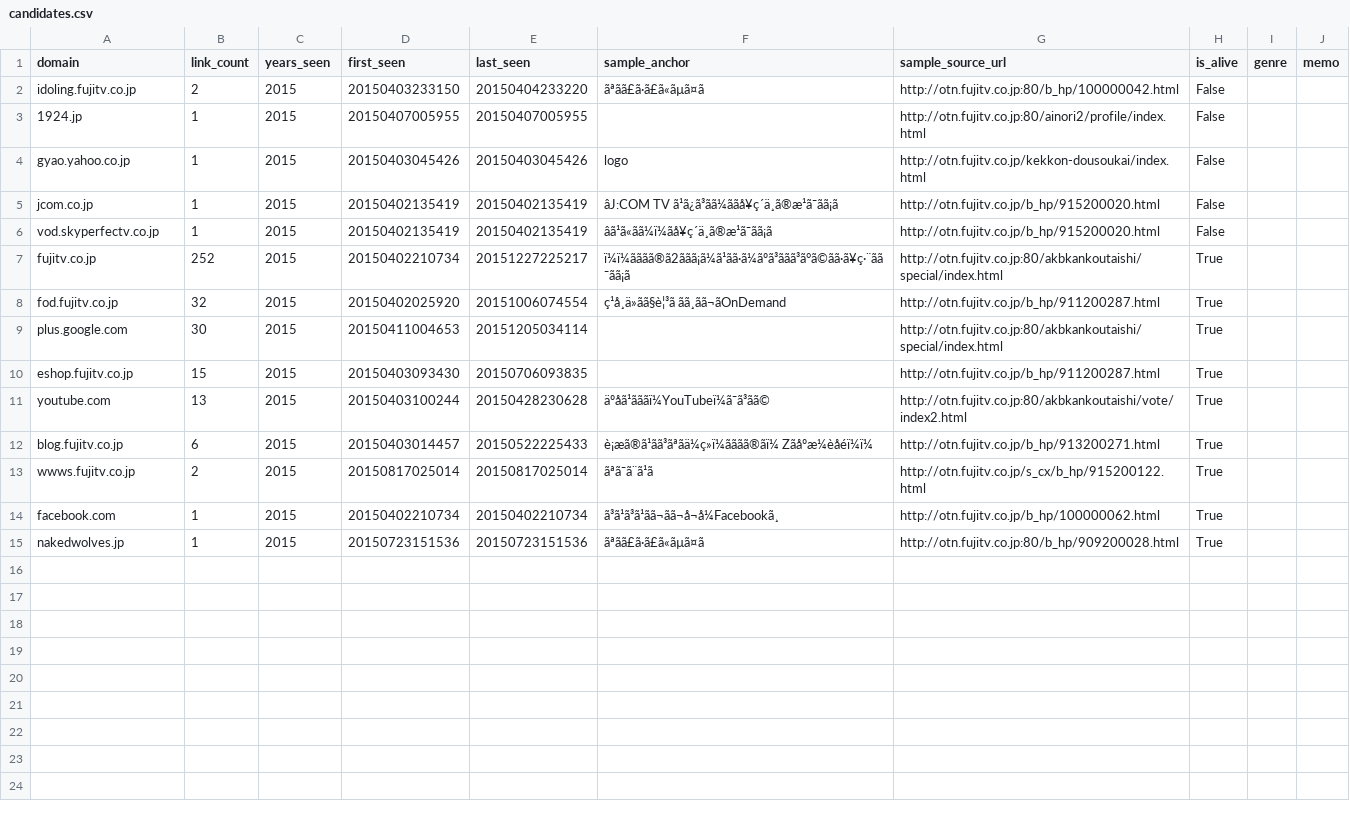
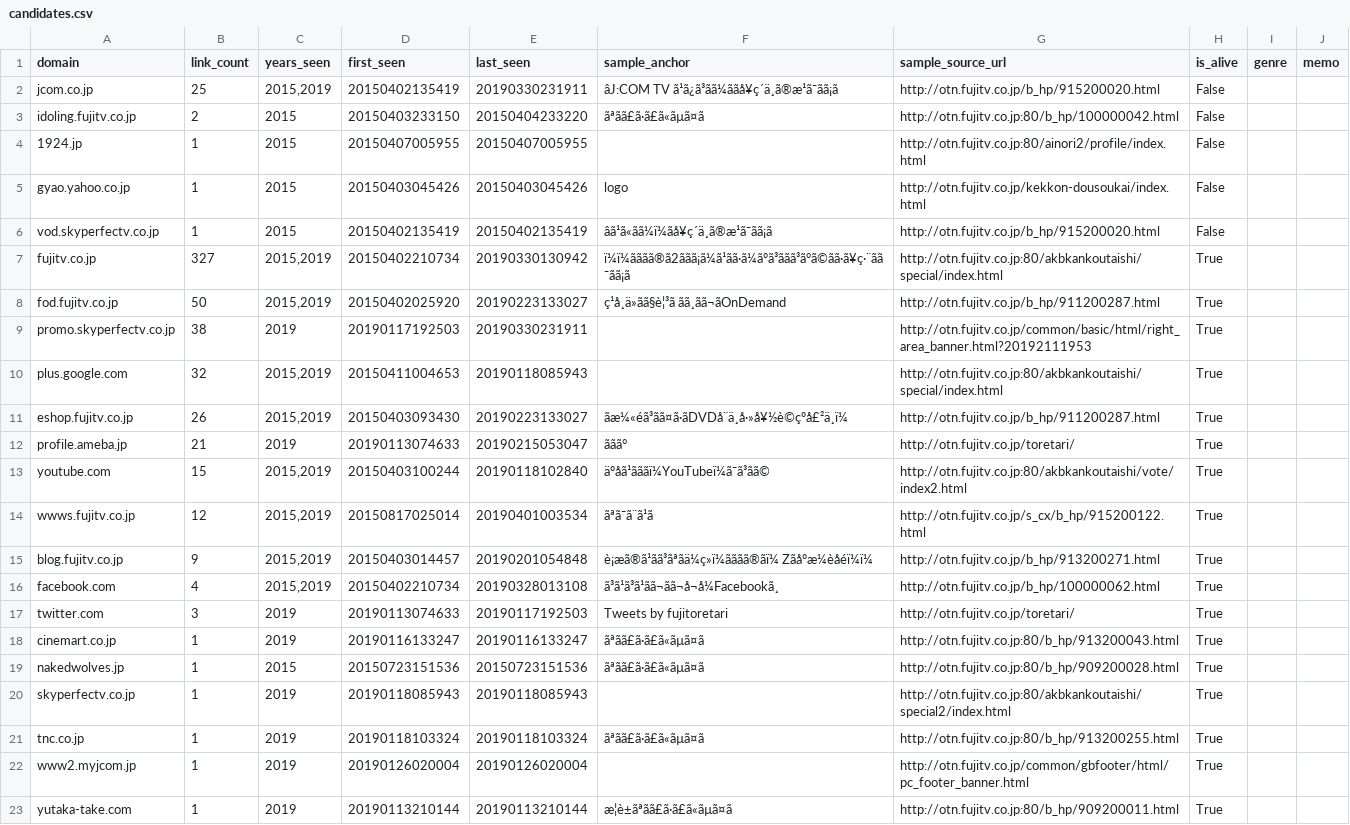
Before and after one commit to shiketa0403/shiketa0403, a CSV file: results/otn.fujitv.co.jp/candidates.csv, drawn as a sheet; removed rows and columns are numbered as before the commit, all else as after; the diff names each change by its address in the sheet, - before the commit and + after, or states it on an @@ line.

```diff
--- a/results/otn.fujitv.co.jp/candidates.csv
+++ b/results/otn.fujitv.co.jp/candidates.csv
+row 2: jcom.co.jp | 25 | 2015,2019 | 20150402135419 | 20190330231911 | âJ:COM TV ã¹ã¿ã³ãã¼ããå¥ç´ä¸ã®æ¹ã¯ãã¡ã | http://otn.fujitv.co.jp/b_hp/915200020.html | False
-row 5: jcom.co.jp | 1 | 2015 | 20150402135419 | 20150402135419 | âJ:COM TV ã¹ã¿ã³ãã¼ããå¥ç´ä¸ã®æ¹ã¯ãã¡ã | http://otn.fujitv.co.jp/b_hp/915200020.html | False
-B7 (link_count): 252
+B7 (link_count): 327
-C7:C8 (years_seen): 2015
+C7:C8 (years_seen): 2015,2019
-E7 (last_seen): 20151227225217
+E7 (last_seen): 20190330130942
-B8 (link_count): 32
+B8 (link_count): 50
-E8 (last_seen): 20151006074554
+E8 (last_seen): 20190223133027
+row 9: promo.skyperfectv.co.jp | 38 | 2019 | 20190117192503 | 20190330231911 |  | http://otn.fujitv.co.jp/common/basic/html/right_area_banner.html?20192111953 | True
-B10 (link_count): 30
+B10 (link_count): 32
-C10:C11 (years_seen): 2015
+C10:C11 (years_seen): 2015,2019
-E10 (last_seen): 20151205034114
+E10 (last_seen): 20190118085943
-B11 (link_count): 15
+B11 (link_count): 26
-E11 (last_seen): 20150706093835
+E11 (last_seen): 20190223133027
-F11 (sample_anchor): (empty)
+F11 (sample_anchor): ãæ¼«éã³ãã¤ã·ãDVDå¨ä¸å·»å¥½è©çºå£²ä¸ï¼
+row 12: profile.ameba.jp | 21 | 2019 | 20190113074633 | 20190215053047 | ããã° | http://otn.fujitv.co.jp/toretari/ | True
-B13 (link_count): 13
+B13 (link_count): 15
-C13 (years_seen): 2015
+C13 (years_seen): 2015,2019
-E13 (last_seen): 20150428230628
+E13 (last_seen): 20190118102840
-row 12: blog.fujitv.co.jp | 6 | 2015 | 20150403014457 | 20150522225433 | è¡æã®ã¹ãã³ãªãä¼ç»ï¼ãããã®ãï¼ Zãåºæ¼èåéï¼ï¼ | http://otn.fujitv.co.jp/b_hp/913200271.html | True
-B14 (link_count): 2
+B14 (link_count): 12
-C14 (years_seen): 2015
+C14 (years_seen): 2015,2019
-E14 (last_seen): 20150817025014
+E14 (last_seen): 20190401003534
+row 15: blog.fujitv.co.jp | 9 | 2015,2019 | 20150403014457 | 20190201054848 | è¡æã®ã¹ãã³ãªãä¼ç»ï¼ãããã®ãï¼ Zãåºæ¼èåéï¼ï¼ | http://otn.fujitv.co.jp/b_hp/913200271.html | True
-B16 (link_count): 1
+B16 (link_count): 4
-C16 (years_seen): 2015
+C16 (years_seen): 2015,2019
-E16 (last_seen): 20150402210734
+E16 (last_seen): 20190328013108
+row 17: twitter.com | 3 | 2019 | 20190113074633 | 20190117192503 | Tweets by fujitoretari | http://otn.fujitv.co.jp/toretari/ | True
+row 18: cinemart.co.jp | 1 | 2019 | 20190116133247 | 20190116133247 | ãªãã£ã·ã£ã«ãµã¤ã | http://otn.fujitv.co.jp:80/b_hp/913200043.html | True
+row 20: skyperfectv.co.jp | 1 | 2019 | 20190118085943 | 20190118085943 |  | http://otn.fujitv.co.jp:80/akbkankoutaishi/special2/index.html | True
+row 21: tnc.co.jp | 1 | 2019 | 20190118103324 | 20190118103324 | ãªãã£ã·ã£ã«ãµã¤ã | http://otn.fujitv.co.jp:80/b_hp/913200255.html | True
+row 22: www2.myjcom.jp | 1 | 2019 | 20190126020004 | 20190126020004 |  | http://otn.fujitv.co.jp/common/gbfooter/html/pc_footer_banner.html | True
+row 23: yutaka-take.com | 1 | 2019 | 20190113210144 | 20190113210144 | æ¦è±ãªãã£ã·ã£ã«ãµã¤ã | http://otn.fujitv.co.jp:80/b_hp/909200011.html | True
```
Also changed, not shown: 3 other files.
